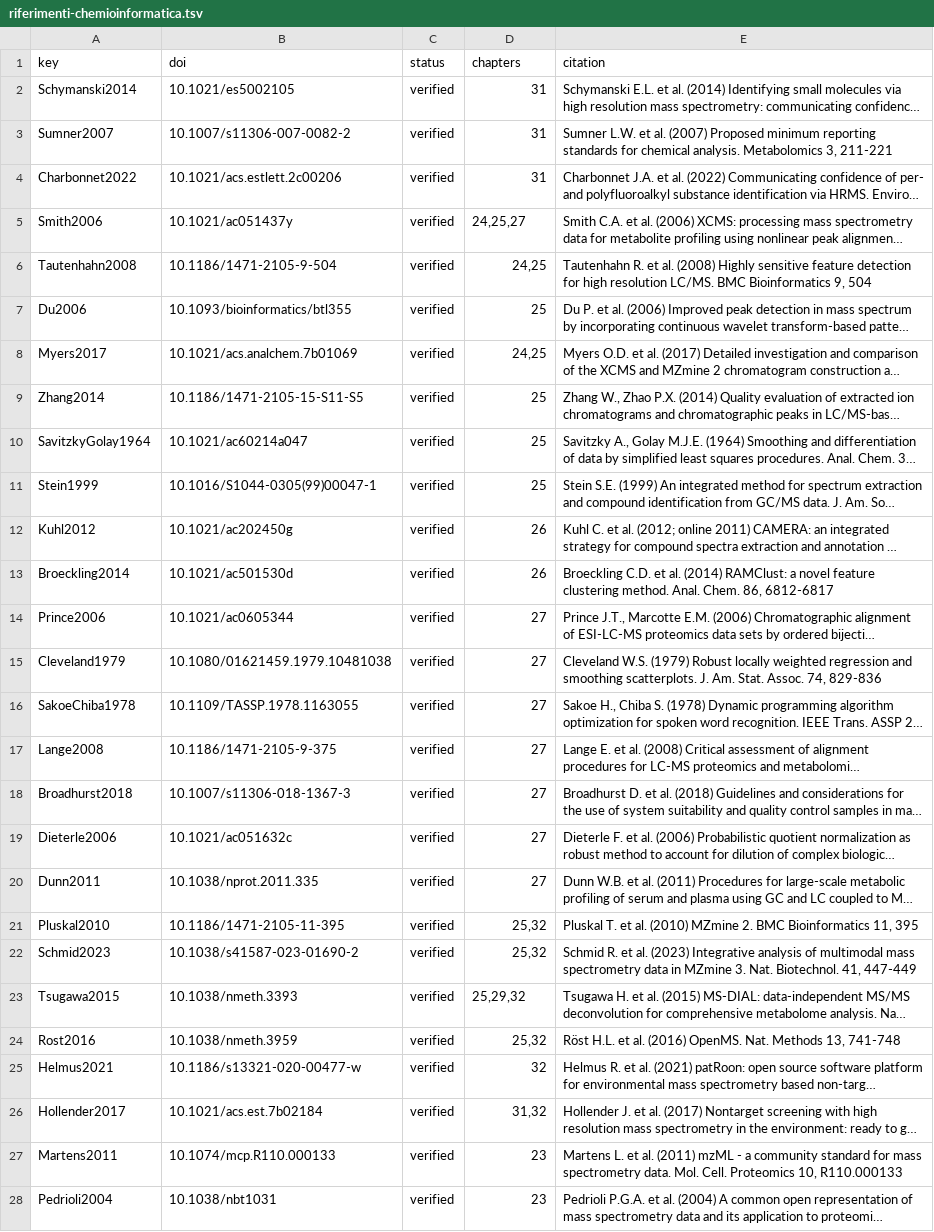
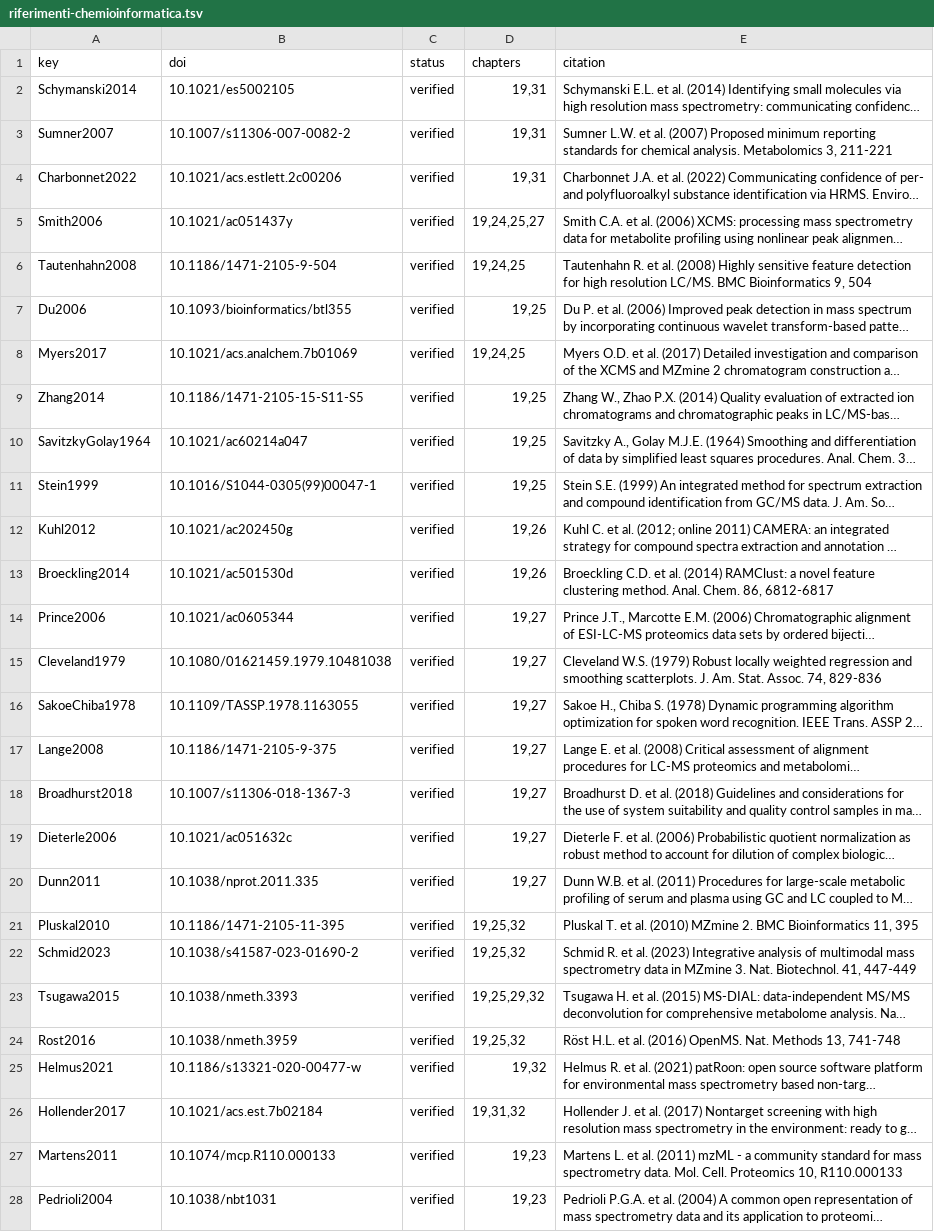
Before and after one commit to Freeesta/BasePeak, a TSV file: docs/piani/riferimenti-chemioinformatica.tsv, drawn as a sheet; only a part is shown; long unchanged cells end in …; the diff covers the shown part only; the diff names each change by its address in the sheet, - before the commit and + after, or states it on an @@ line.

```diff
--- a/docs/piani/riferimenti-chemioinformatica.tsv
+++ b/docs/piani/riferimenti-chemioinformatica.tsv
-D2:D4 (chapters): 31
+D2:D4 (chapters): 19,31
-D5 (chapters): 24,25,27
+D5 (chapters): 19,24,25,27
-D6 (chapters): 24,25
+D6 (chapters): 19,24,25
-D7 (chapters): 25
+D7 (chapters): 19,25
-D8 (chapters): 24,25
+D8 (chapters): 19,24,25
-D9:D11 (chapters): 25
+D9:D11 (chapters): 19,25
-D12:D13 (chapters): 26
+D12:D13 (chapters): 19,26
-D14:D20 (chapters): 27
+D14:D20 (chapters): 19,27
-D21:D22 (chapters): 25,32
+D21:D22 (chapters): 19,25,32
-D23 (chapters): 25,29,32
+D23 (chapters): 19,25,29,32
-D24 (chapters): 25,32
+D24 (chapters): 19,25,32
-D25 (chapters): 32
+D25 (chapters): 19,32
-D26 (chapters): 31,32
+D26 (chapters): 19,31,32
-D27:D28 (chapters): 23
+D27:D28 (chapters): 19,23
```
Also changed, not shown: 52 edited cells elsewhere in this file, 22 other files.
